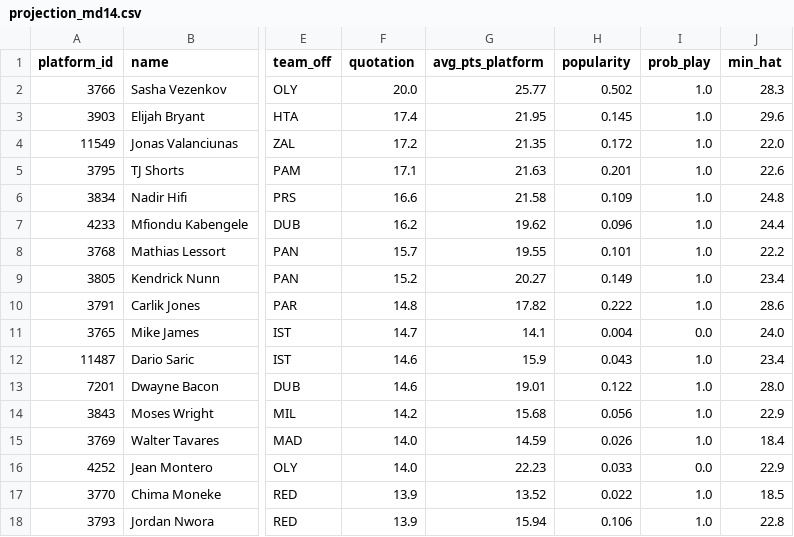
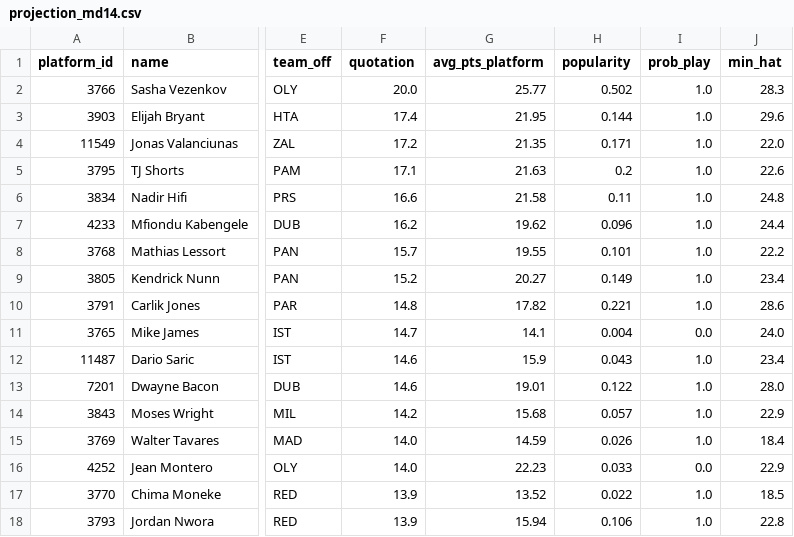
Before and after one commit to ktsiantopoulos/euroleague-fantasy-agent, a CSV file: data/processed/projection_md14.csv, drawn as a sheet; only a part is shown, gaps mark what is left out; the diff covers the shown part only; the diff names each change by its address in the sheet, - before the commit and + after, or states it on an @@ line.

```diff
--- a/data/processed/projection_md14.csv
+++ b/data/processed/projection_md14.csv
-H3 (popularity): 0.145
+H3 (popularity): 0.144
-H4 (popularity): 0.172
+H4 (popularity): 0.171
-H5 (popularity): 0.201
+H5 (popularity): 0.2
-H6 (popularity): 0.109
+H6 (popularity): 0.11
-H10 (popularity): 0.222
+H10 (popularity): 0.221
-H14 (popularity): 0.056
+H14 (popularity): 0.057
```
Also changed, not shown: 91 edited cells elsewhere in this file, data/external/fantasyedge_players.csv, data/prices/md_14.csv, 15 other files.
